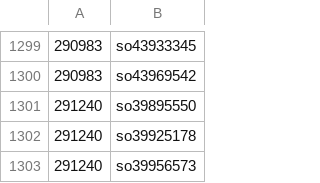
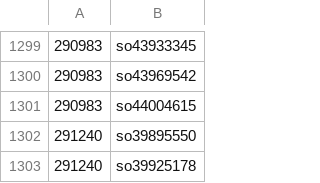
Before and after one commit to rinsuki/danime-niconico-data, a CSV file: csv/series_contents/2000029.csv, drawn as a sheet; only a part is shown, gaps mark what is left out; the shorter side is filled out with more unchanged rows.

```diff
--- a/csv/series_contents/2000029.csv
+++ b/csv/series_contents/2000029.csv
@@ -1300,2 +1300,3 @@
 290983,so43969542
+290983,so44004615
 291240,so39895550
```
Also changed, not shown: csv/series_contents/2000038.csv, csv/series_contents/2000040.csv, 5 other files.
